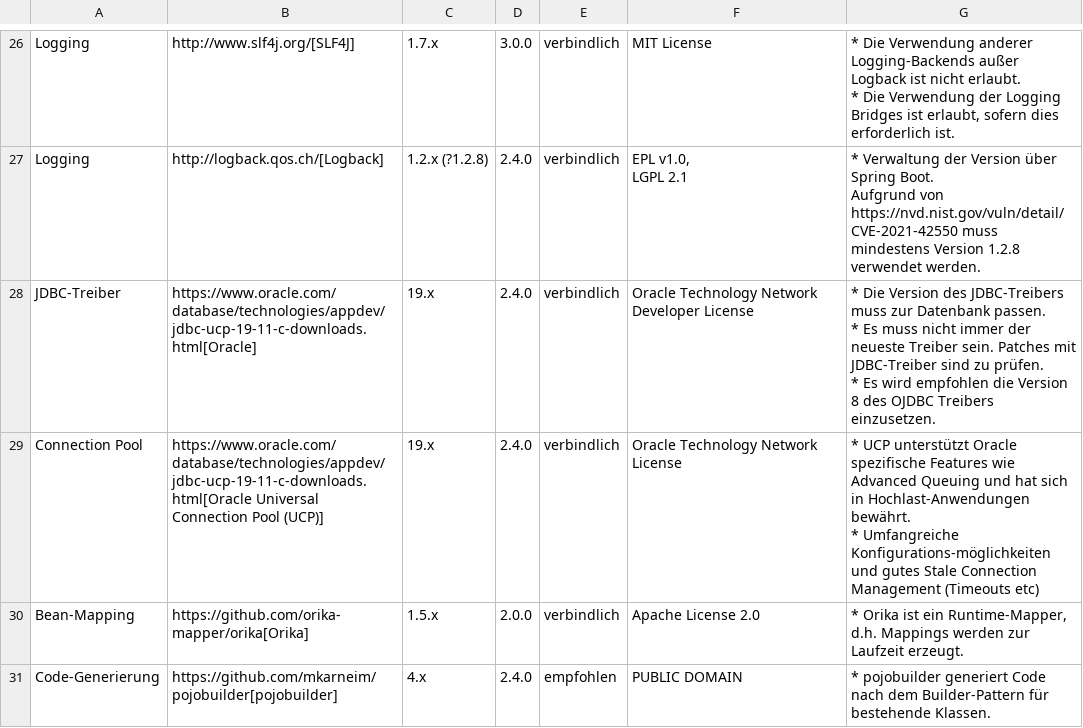
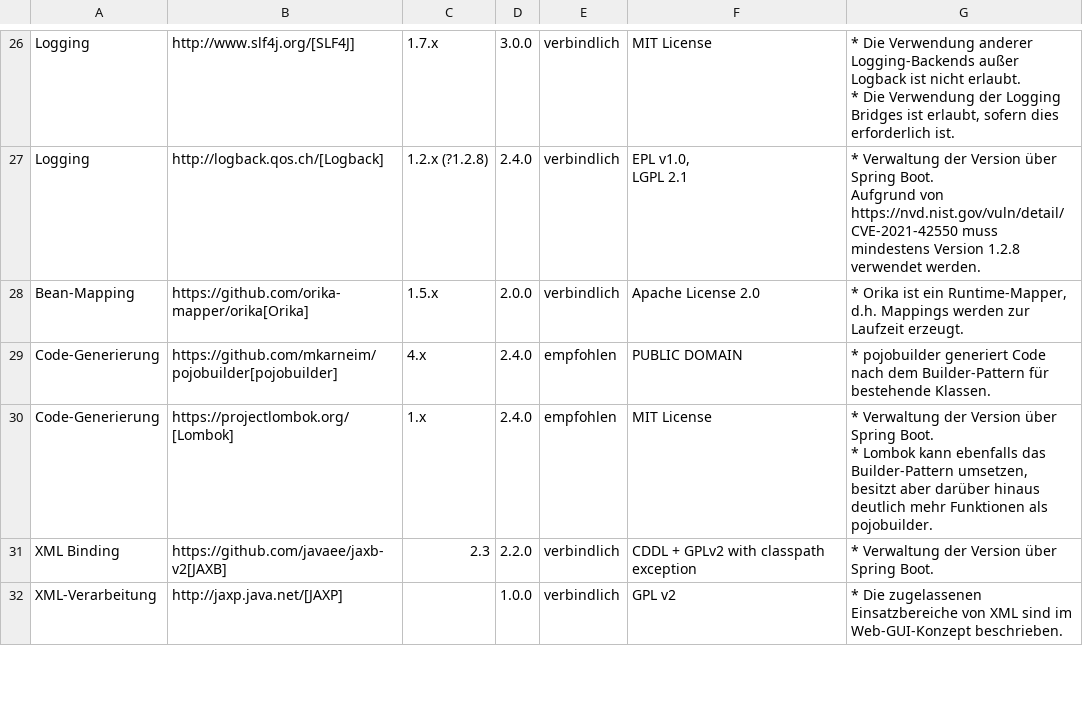
Before and after one commit to IsyFact/isyfact-standards, a CSV file: isyfact-standards-doc/src/docs/antora/modules/einstieg/partials/Produktkatalog_IsyFact_v3_x_x_Produktvorgaben_Bibliotheken_Anwendungsentwicklung_Java_Spring_Entwicklung.csv, drawn as a sheet; only a part is shown, gaps mark what is left out; the shorter side is filled out with more unchanged rows; ↵ is a line break in a cell; the diff names each change by its address in the sheet, - before the commit and + after, or states it on an @@ line.

Commit message:
docs: IFS-1820 remove oracle from product catalog
* remove oracle database 12c
* remove oracle jdbc 19.x
* remove oracle ucp 13.x

```diff
--- a/isyfact-standards-doc/src/docs/antora/modules/einstieg/partials/Produktkatalog_IsyFact_v3_x_x_Produktvorgaben_Bibliotheken_Anwendungsentwicklung_Java_Spring_Entwicklung.csv
+++ b/isyfact-standards-doc/src/docs/antora/modules/einstieg/partials/Produktkatalog_IsyFact_v3_x_x_Produktvorgaben_Bibliotheken_Anwendungsentwicklung_Java_Spring_Entwicklung.csv
-row 28: JDBC-Treiber | https://www.oracle.com/database/technologies/appdev/jdbc-ucp-19-11-c-downloads.html[Oracle] | 19.x | 2.4.0 | verbindlich | Oracle Technology Network Developer License | * Die Version des JDBC-Treibers muss zur Datenbank passen. ↵ * Es muss nicht immer der neueste Treiber sein. Patches mit JDBC-Treiber sind zu prüfen. ↵ * Es wird empfohlen die Version 8 des OJDBC Treibers einzusetzen.
-row 29: Connection Pool | https://www.oracle.com/database/technologies/appdev/jdbc-ucp-19-11-c-downloads.html[Oracle Universal Connection Pool (UCP)] | 19.x | 2.4.0 | verbindlich | Oracle Technology Network License | * UCP unterstützt Oracle spezifische Features wie Advanced Queuing und hat sich in Hochlast-Anwendungen bewährt. ↵ * Umfangreiche Konfigurations-möglichkeiten und gutes Stale Connection Management (Timeouts etc)
```
Also changed, not shown: isyfact-standards-doc/src/docs/antora/modules/einstieg/partials/Produktkatalog_IsyFact_v3_x_x_Produktvorgaben_Allgemein_Systemsoftware.csv, 1 other file.
